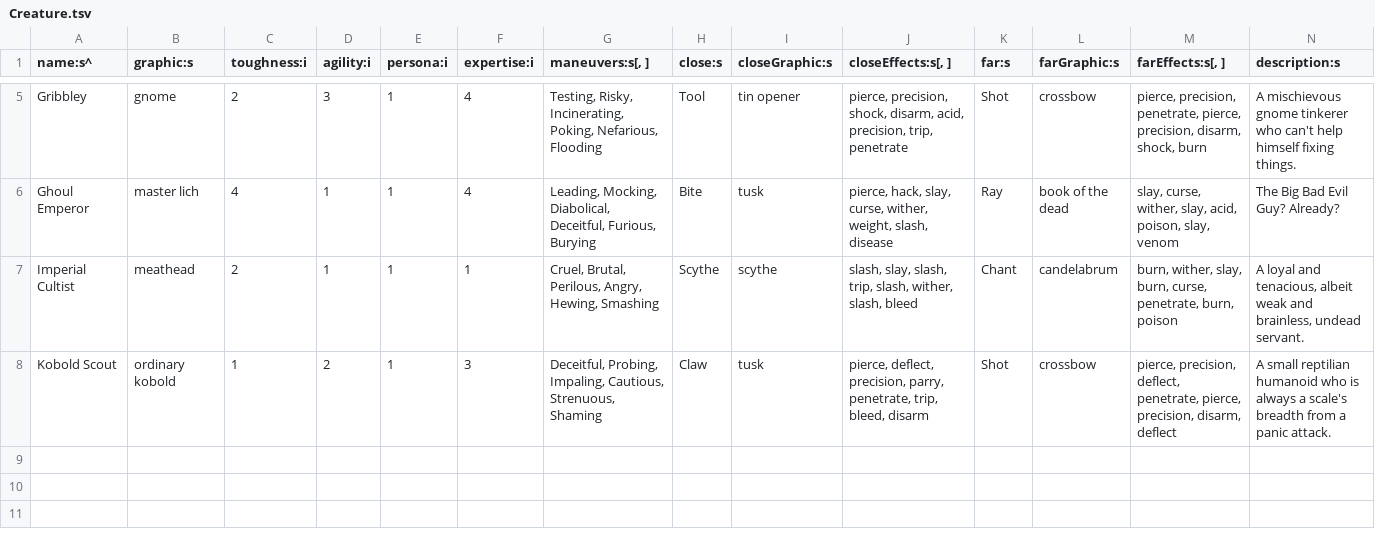
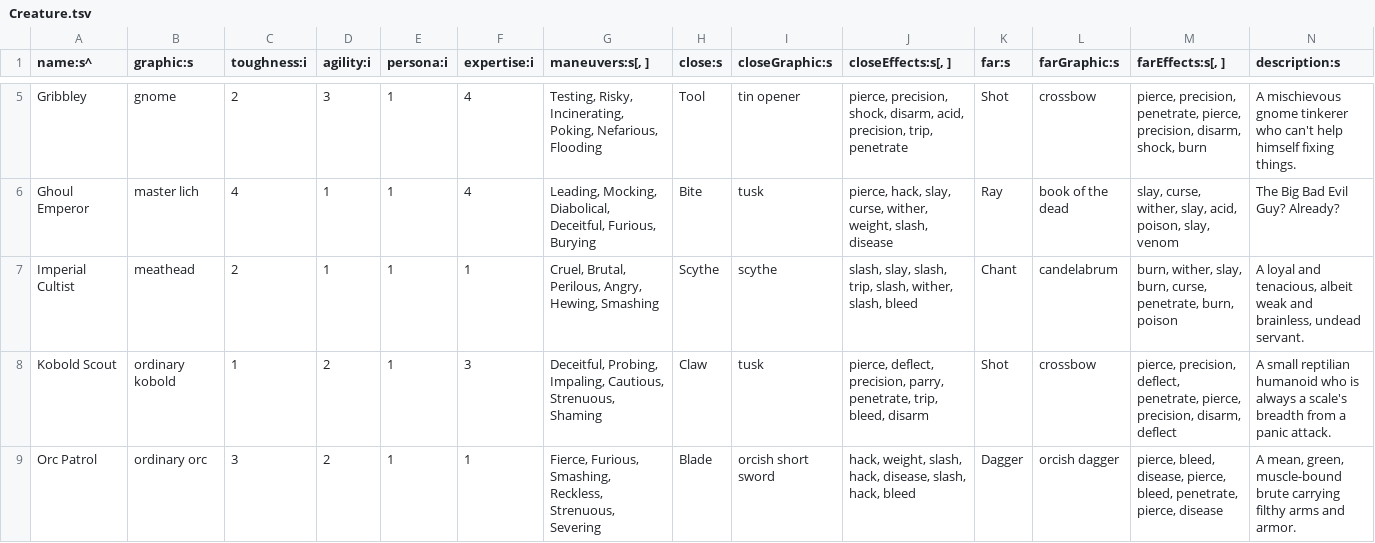
Before and after one commit to tommyettinger/BeneathContempt, a TSV file: assets/data/Creature.tsv, drawn as a sheet; only a part is shown, gaps mark what is left out.

Commit message:
Orc!

```diff
--- a/assets/data/Creature.tsv
+++ b/assets/data/Creature.tsv
@@ -8 +8,2 @@ Imperial Cultist	meathead	2	1	1	1	Cruel, Brutal, Perilous, Angry, Hewing, Smashi
 Kobold Scout	ordinary kobold	1	2	1	3	Deceitful, Probing, Impaling, Cautious, Strenuous, Shaming	Claw	tusk	pierce, deflect, precision, parry, penetrate, trip, bleed, disarm	Shot	crossbow	pierce, precision, deflect, penetrate, pierce, precision, disarm, deflect	A small reptilian humanoid who is always a scale's breadth from a panic attack.
+Orc Patrol	ordinary orc	3	2	1	1	Fierce, Furious, Smashing, Reckless, Strenuous, Severing	Blade	orcish short sword	hack, weight, slash, hack, disease, slash, hack, bleed	Dagger	orcish dagger	pierce, bleed, disease, pierce, bleed, penetrate, pierce, disease	A mean, green, muscle-bound brute carrying filthy arms and armor.
```
